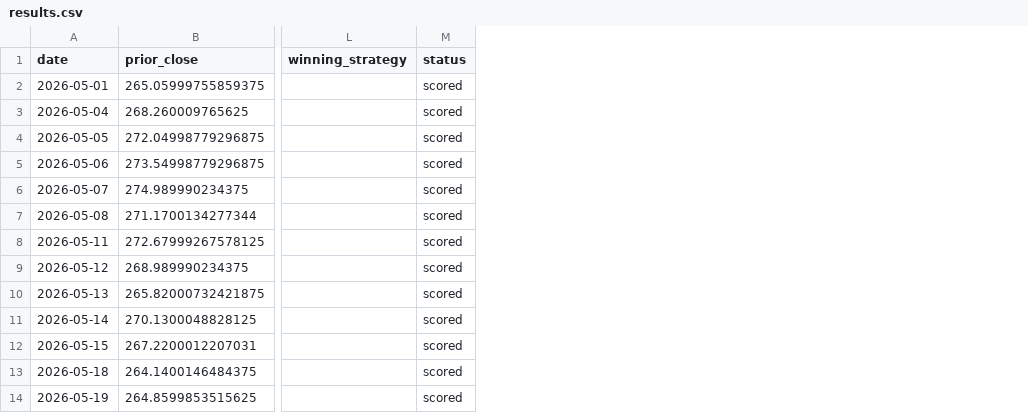
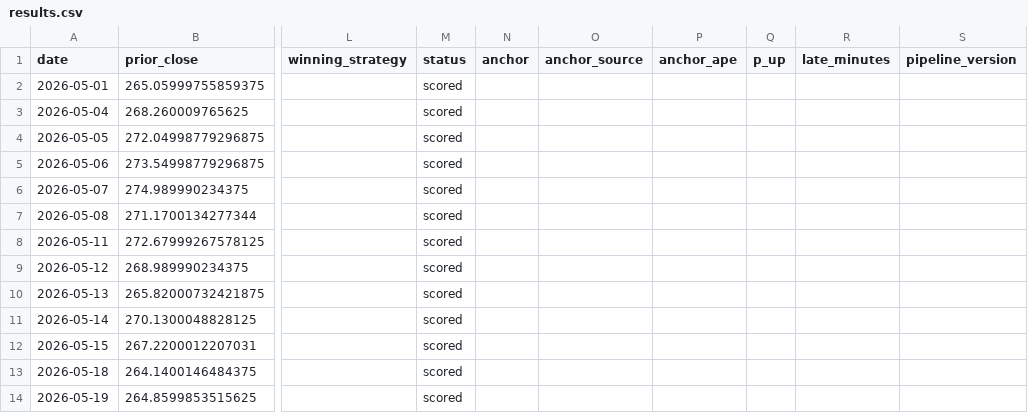
Before and after one commit to fabiopiazza59-hue/agentic-flow-demo, a CSV file: self-improvement_loop/results/results.csv, drawn as a sheet; only a part is shown, gaps mark what is left out; the diff names each change by its address in the sheet, - before the commit and + after, or states it on an @@ line.

```diff
--- a/self-improvement_loop/results/results.csv
+++ b/self-improvement_loop/results/results.csv
+column N (anchor), empty
+column O (anchor_source), empty
+column P (anchor_ape), empty
+column Q (p_up), empty
+column R (late_minutes), empty
+column S (pipeline_version), empty
```
Also changed, not shown: 5 other files.
